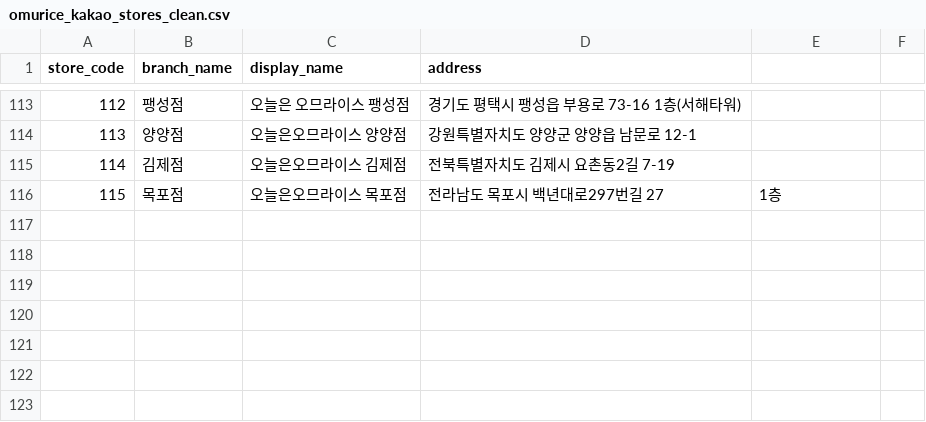
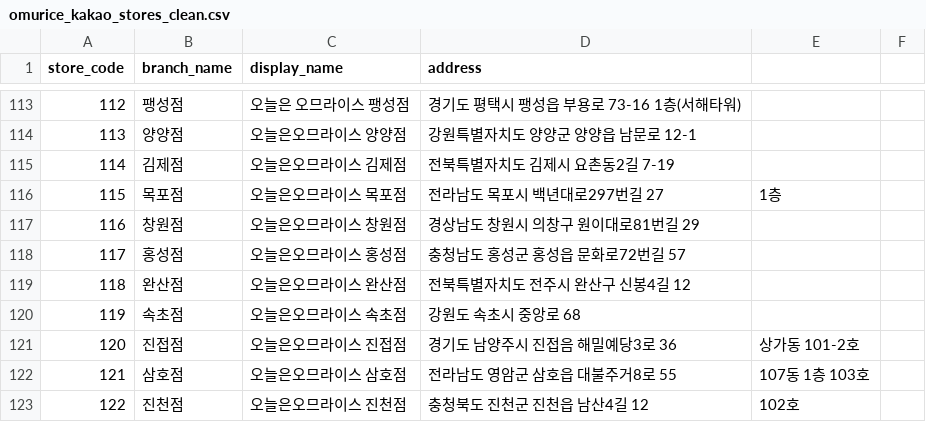
Before and after one commit to James940522/omurice-landing, a CSV file: public/asset/csv/omurice_kakao_stores_clean.csv, drawn as a sheet; only a part is shown, gaps mark what is left out; the diff names each change by its address in the sheet, - before the commit and + after, or states it on an @@ line.

Commit message:
Add: address

```diff
--- a/public/asset/csv/omurice_kakao_stores_clean.csv
+++ b/public/asset/csv/omurice_kakao_stores_clean.csv
+row 117: 116 | 창원점 | 오늘은오므라이스 창원점 | 경상남도 창원시 의창구 원이대로81번길 29
+row 118: 117 | 홍성점 | 오늘은오므라이스 홍성점 | 충청남도 홍성군 홍성읍 문화로72번길 57
+row 119: 118 | 완산점 | 오늘은오므라이스 완산점 | 전북특별자치도 전주시 완산구 신봉4길 12
+row 120: 119 | 속초점 | 오늘은오므라이스 속초점 | 강원도 속초시 중앙로 68
+row 121: 120 | 진접점 | 오늘은오므라이스 진접점 | 경기도 남양주시 진접음 해밀예당3로 36 | 상가동 101-2호
+row 122: 121 | 삼호점 | 오늘은오므라이스 삼호점 | 전라남도 영암군 삼호읍 대불주거8로 55 | 107동 1층 103호
+row 123: 122 | 진천점 | 오늘은오므라이스 진천점 | 충청북도 진천군 진천읍 남산4길 12 | 102호
```
